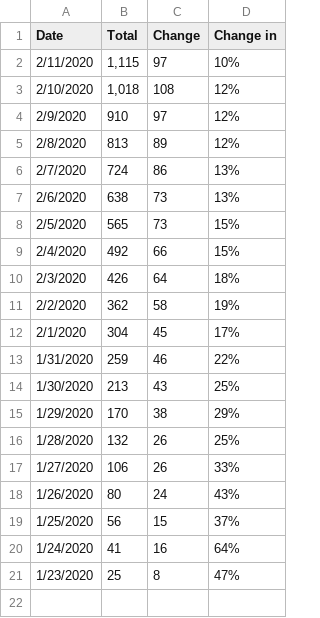
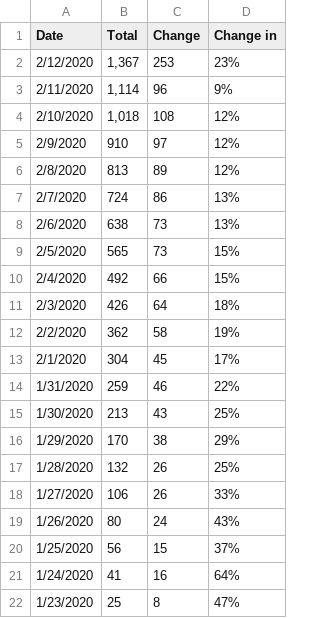
Before and after one commit to loankimrobinson/coronavirus, a CSV file: deaths_daily_total_02102020.csv, drawn as a sheet.

```diff
--- a/deaths_daily_total_02102020.csv
+++ b/deaths_daily_total_02102020.csv
@@ -1,3 +1,4 @@
 Date,Total,Change,Change in
-2/11/2020,"1,115",97,10%
+2/12/2020,"1,367",253,23%
+2/11/2020,"1,114",96,9%
 2/10/2020,"1,018",108,12%
```
Also changed, not shown: cases_02102020_v1.csv, cases_daily_02102020.csv, 3 other files.
